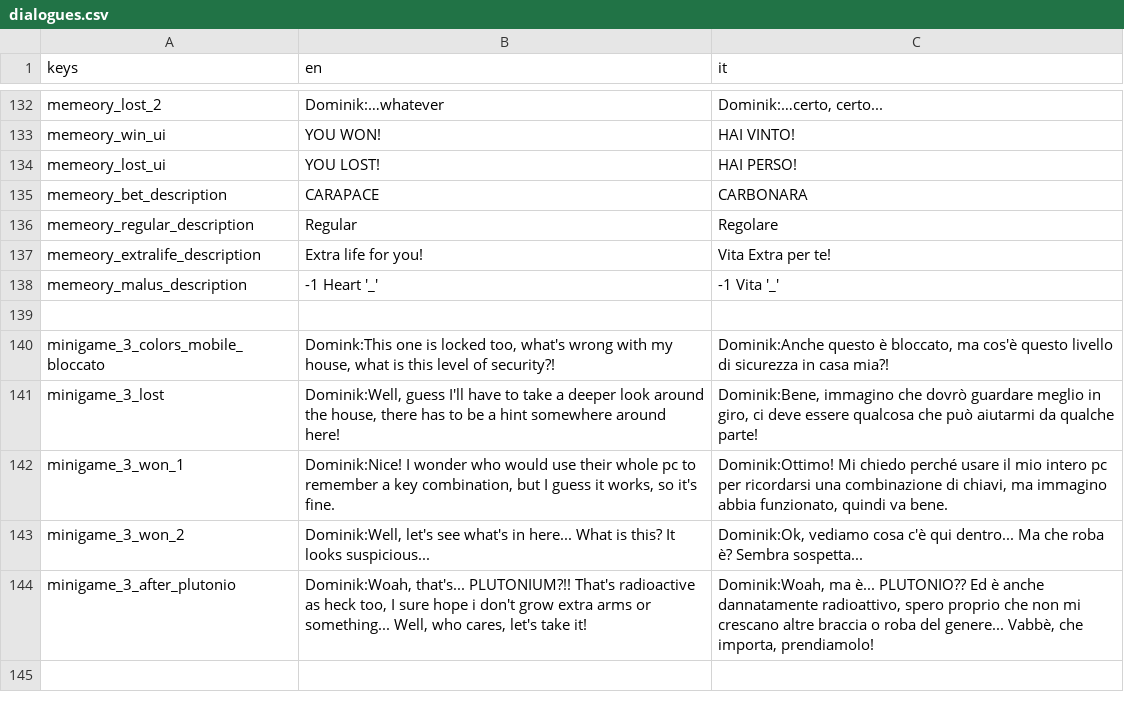
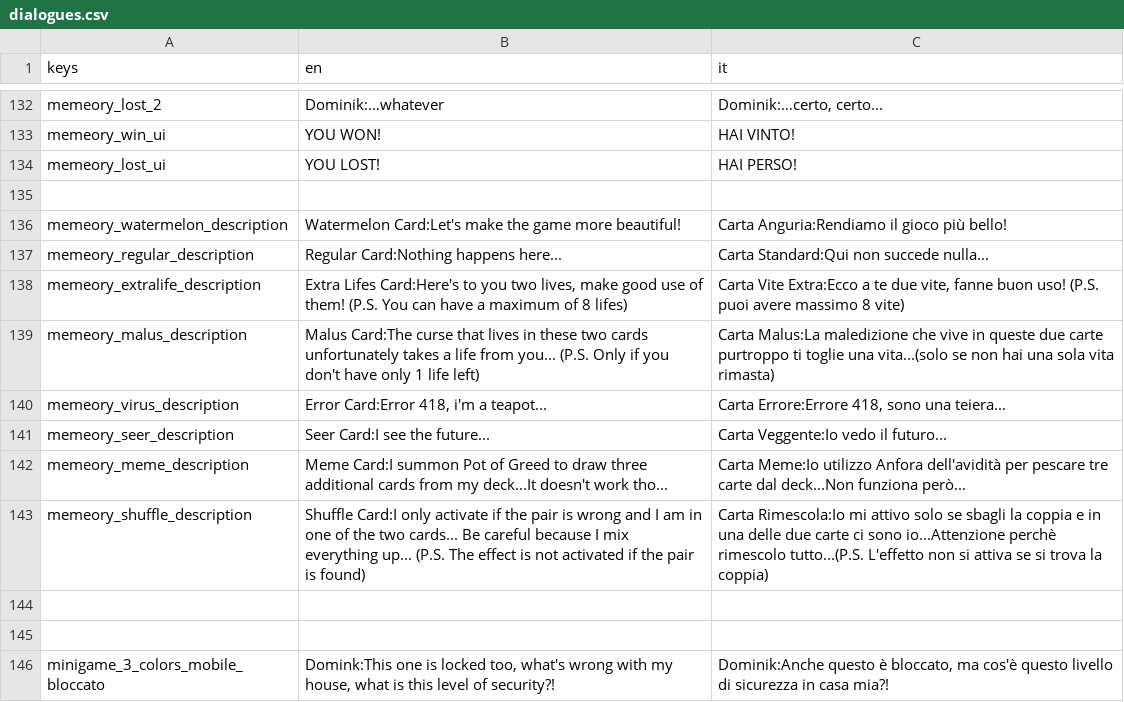
Before and after one commit to cristian-tentella/enigma-gioco, a CSV file: localization/dialogue/dialogues.csv, drawn as a sheet; only a part is shown, gaps mark what is left out; the shorter side is filled out with more unchanged rows.

Commit message:
Memeory Cards description

```diff
--- a/localization/dialogue/dialogues.csv
+++ b/localization/dialogue/dialogues.csv
@@ -134,6 +134,12 @@ memeory_win_ui;YOU WON!;HAI VINTO!
 memeory_lost_ui;YOU LOST!;HAI PERSO!
-memeory_bet_description;CARAPACE;CARBONARA
-memeory_regular_description;Regular;Regolare
-memeory_extralife_description;Extra life for you!;Vita Extra per te!
-memeory_malus_description;-1 Heart '_'; -1 Vita '_'
+
+memeory_watermelon_description;Watermelon Card:Let's make the game more beautiful!;Carta Anguria:Rendiamo il gioco più bello!
+memeory_regular_description;Regular Card:Nothing happens here...;Carta Standard:Qui non succede nulla...
+memeory_extralife_description;Extra Lifes Card:Here's to you two lives, make good use of them! (P.S. You can have a maximum of 8 lifes);Carta Vite Extra:Ecco a te due vite, fanne buon uso! (P.S. puoi avere massimo 8 vite)
+memeory_malus_description;Malus Card:The curse that lives in these two cards unfortunately takes a life from you... (P.S. Only if you don't have only 1 life left);Carta Malus:La maledizione che vive in queste due carte purtroppo ti toglie una vita...(solo se non hai una sola vita rimasta)
+memeory_virus_description;Error Card:Error 418, i'm a teapot...;Carta Errore:Errore 418, sono una teiera...
+memeory_seer_description;Seer Card:I see the future...;Carta Veggente:Io vedo il futuro...
+memeory_meme_description;Meme Card:I summon Pot of Greed to draw three additional cards from my deck...It doesn't work tho...;Carta Meme:Io utilizzo Anfora dell'avidità per pescare tre carte dal deck...Non funziona però...
+memeory_shuffle_description;Shuffle Card:I only activate if the pair is wrong and I am in one of the two cards... Be careful because I mix everything up... (P.S. The effect is not activated if the pair is found);Carta Rimescola:Io mi attivo solo se sbagli la coppia e in una delle due carte ci sono io...Attenzione perchè rimescolo tutto...(P.S. L'effetto non si attiva se si trova la coppia)
+
 
```
